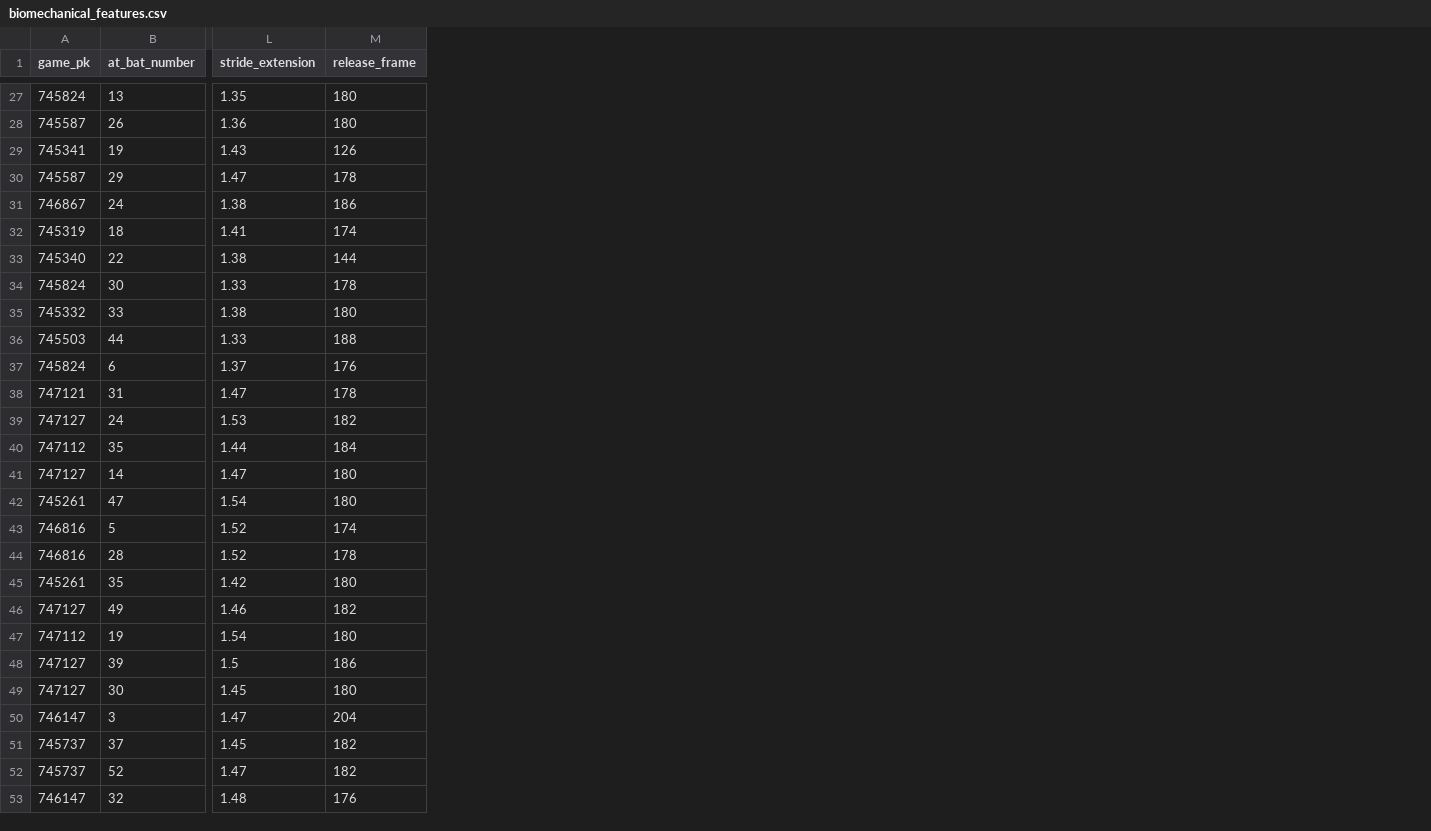
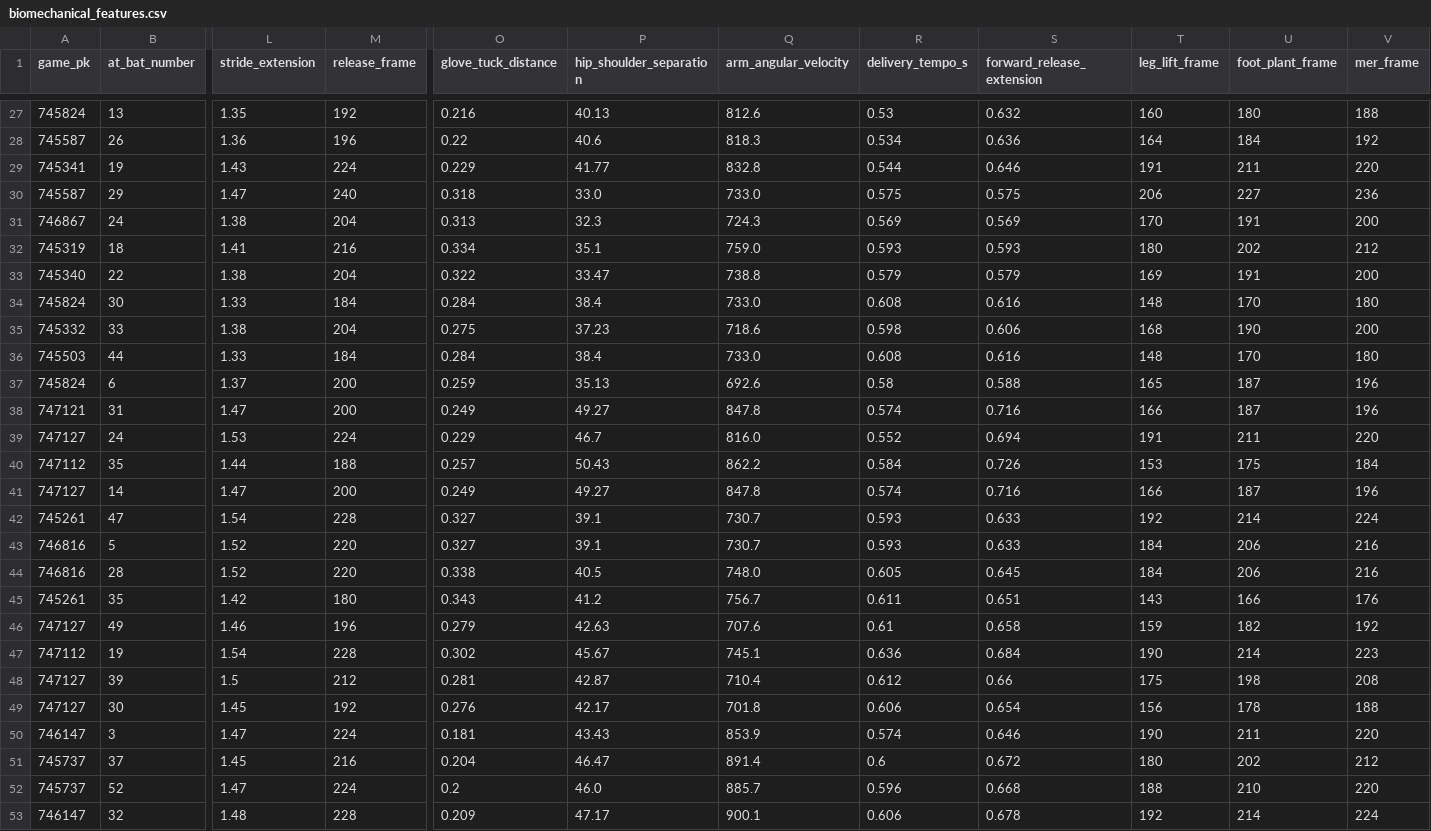
Before and after one commit to Shavrau/mlb-pitch-predictor, a CSV file: src/pitch_predictor/vision/sample_data/biomechanical_features.csv, drawn as a sheet; only a part is shown, gaps mark what is left out; the diff covers the shown part only; the diff names each change by its address in the sheet, - before the commit and + after, or states it on an @@ line.

```diff
--- a/src/pitch_predictor/vision/sample_data/biomechanical_features.csv
+++ b/src/pitch_predictor/vision/sample_data/biomechanical_features.csv
+column O (glove_tuck_distance), rows 27-53: 0.216 | 0.22 | 0.229 | 0.318 | 0.313 | 0.334 | 0.322 | 0.284 | 0.275 | 0.284 | 0.259 | 0.249 | 0.229 | 0.257 | 0.249 | 0.327 | 0.327 | 0.338 | 0.343 | 0.279 | 0.302 | 0.281 | 0.276 | 0.181 | 0.204 | 0.2 | 0.209
+column P (hip_shoulder_separation), rows 27-53: 40.13 | 40.6 | 41.77 | 33.0 | 32.3 | 35.1 | 33.47 | 38.4 | 37.23 | 38.4 | 35.13 | 49.27 | 46.7 | 50.43 | 49.27 | 39.1 | 39.1 | 40.5 | 41.2 | 42.63 | 45.67 | 42.87 | 42.17 | 43.43 | 46.47 | 46.0 | 47.17
+column Q (arm_angular_velocity), rows 27-53: 812.6 | 818.3 | 832.8 | 733.0 | 724.3 | 759.0 | 738.8 | 733.0 | 718.6 | 733.0 | 692.6 | 847.8 | 816.0 | 862.2 | 847.8 | 730.7 | 730.7 | 748.0 | 756.7 | 707.6 | 745.1 | 710.4 | 701.8 | 853.9 | 891.4 | 885.7 | 900.1
+column R (delivery_tempo_s), rows 27-53: 0.53 | 0.534 | 0.544 | 0.575 | 0.569 | 0.593 | 0.579 | 0.608 | 0.598 | 0.608 | 0.58 | 0.574 | 0.552 | 0.584 | 0.574 | 0.593 | 0.593 | 0.605 | 0.611 | 0.61 | 0.636 | 0.612 | 0.606 | 0.574 | 0.6 | 0.596 | 0.606
+column S (forward_release_extension), rows 27-53: 0.632 | 0.636 | 0.646 | 0.575 | 0.569 | 0.593 | 0.579 | 0.616 | 0.606 | 0.616 | 0.588 | 0.716 | 0.694 | 0.726 | 0.716 | 0.633 | 0.633 | 0.645 | 0.651 | 0.658 | 0.684 | 0.66 | 0.654 | 0.646 | 0.672 | 0.668 | 0.678
+column T (leg_lift_frame), rows 27-53: 160 | 164 | 191 | 206 | 170 | 180 | 169 | 148 | 168 | 148 | 165 | 166 | 191 | 153 | 166 | 192 | 184 | 184 | 143 | 159 | 190 | 175 | 156 | 190 | 180 | 188 | 192
+column U (foot_plant_frame), rows 27-53: 180 | 184 | 211 | 227 | 191 | 202 | 191 | 170 | 190 | 170 | 187 | 187 | 211 | 175 | 187 | 214 | 206 | 206 | 166 | 182 | 214 | 198 | 178 | 211 | 202 | 210 | 214
+column V (mer_frame), rows 27-53: 188 | 192 | 220 | 236 | 200 | 212 | 200 | 180 | 200 | 180 | 196 | 196 | 220 | 184 | 196 | 224 | 216 | 216 | 176 | 192 | 223 | 208 | 188 | 220 | 212 | 220 | 224
-M27 (release_frame): 180
+M27 (release_frame): 192
-M28 (release_frame): 180
+M28 (release_frame): 196
-M29 (release_frame): 126
+M29 (release_frame): 224
-M30 (release_frame): 178
+M30 (release_frame): 240
-M31 (release_frame): 186
+M31 (release_frame): 204
-M32 (release_frame): 174
+M32 (release_frame): 216
-M33 (release_frame): 144
+M33 (release_frame): 204
-M34 (release_frame): 178
+M34 (release_frame): 184
-M35 (release_frame): 180
+M35 (release_frame): 204
-M36 (release_frame): 188
+M36 (release_frame): 184
-M37 (release_frame): 176
+M37 (release_frame): 200
-M38 (release_frame): 178
+M38 (release_frame): 200
-M39 (release_frame): 182
+M39 (release_frame): 224
-M40 (release_frame): 184
+M40 (release_frame): 188
-M41 (release_frame): 180
+M41 (release_frame): 200
-M42 (release_frame): 180
+M42 (release_frame): 228
-M43 (release_frame): 174
+M43 (release_frame): 220
-M44 (release_frame): 178
+M44 (release_frame): 220
-M46 (release_frame): 182
+M46 (release_frame): 196
-M47 (release_frame): 180
+M47 (release_frame): 228
-M48 (release_frame): 186
+M48 (release_frame): 212
-M49 (release_frame): 180
+M49 (release_frame): 192
-M50 (release_frame): 204
+M50 (release_frame): 224
-M51 (release_frame): 182
+M51 (release_frame): 216
-M52 (release_frame): 182
+M52 (release_frame): 224
-M53 (release_frame): 176
+M53 (release_frame): 228
```
Also changed, not shown: 32 edited cells elsewhere in this file, 26 other files.
